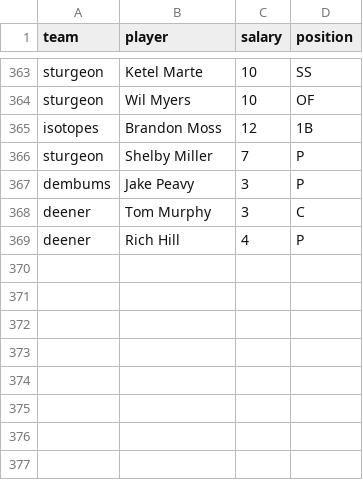
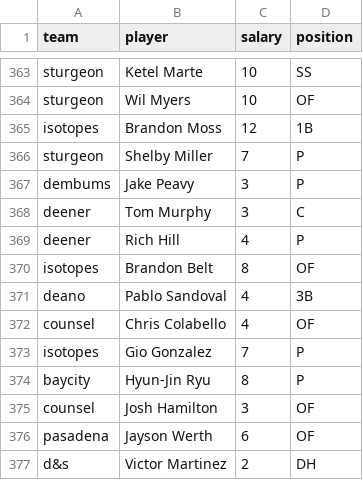
Before and after one commit to seanwllms/fantasy2016, a CSV file: draftpicks.csv, drawn as a sheet; only a part is shown, gaps mark what is left out.

```diff
--- a/draftpicks.csv
+++ b/draftpicks.csv
@@ -369 +369,9 @@ deener,Tom Murphy,3,C
 deener,Rich Hill,4,P
+isotopes,Brandon Belt,8,OF
+deano,Pablo Sandoval,4,3B
+counsel,Chris Colabello,4,OF
+isotopes,Gio Gonzalez,7,P
+baycity,Hyun-Jin Ryu,8,P
+counsel,Josh Hamilton,3,OF
+pasadena,Jayson Werth,6,OF
+d&s,Victor Martinez,2,DH
```
Also changed, not shown: bestremaining.csv, hitter_projections.csv, 4 other files.
